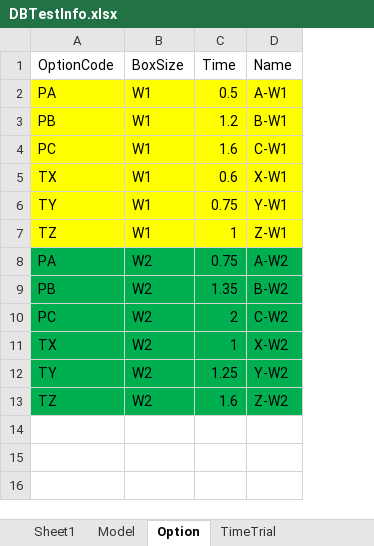
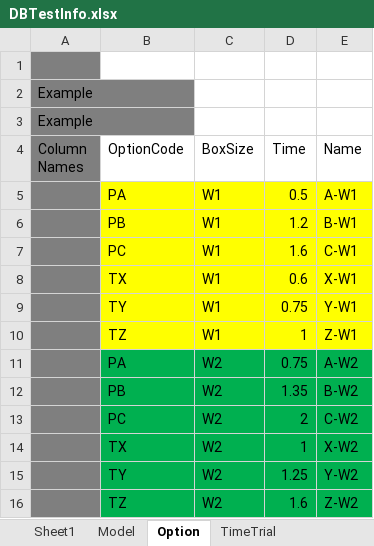
Before and after one commit to Alext24/RouteConfigurator, an Excel workbook: RouteConfiguratorDBSchema/DBTestInfo.xlsx, sheet Option, drawn as a sheet; values as stored, in another font and other column widths than the file's, no borders; addresses are those after the commit; the diff names each change by its address in the sheet, - before the commit and + after, or states it on an @@ line.

```diff
--- a/RouteConfiguratorDBSchema/DBTestInfo.xlsx (sheet Option)
+++ b/RouteConfiguratorDBSchema/DBTestInfo.xlsx (sheet Option)
+column A (Column Names), empty
+row 1: (empty)
+row 2: Example
+row 3: Example
```
Also changed, not shown: sheet Model, sheet Modification, sheet Override, sheet TimeTrialsOptionTime, sheet TimeTrial, sheet OverrideRequest, other sheet tabs, 30 other files.
